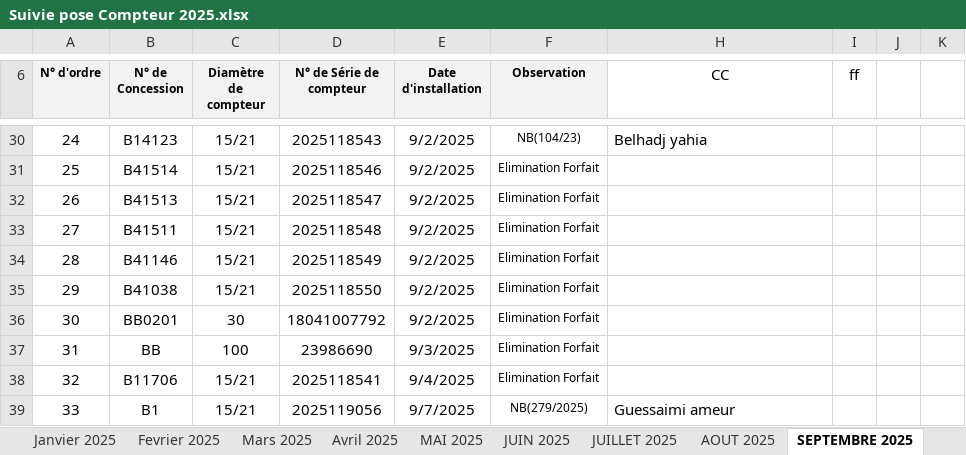
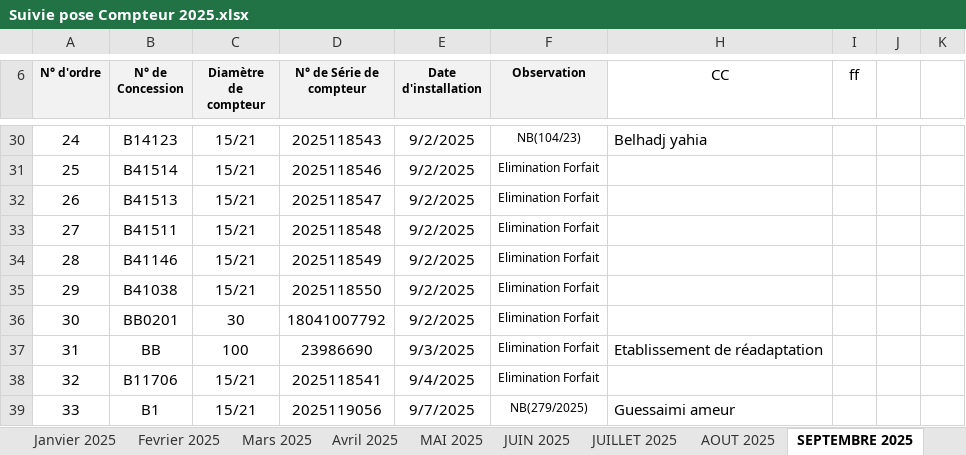
Before and after one commit to Lounnaci-gi/pose_compteur, an Excel workbook: Gestion Stock 2025/Gestion de Stock Berrouaghia/Suivie pose Compteur 2025.xlsx, sheet SEPTEMBRE 2025, drawn as a sheet; only a part is shown, gaps mark what is left out; values as stored, in another font and other column widths than the file's, no borders; charts and pictures not drawn; the diff names each change by its address in the sheet, - before the commit and + after, or states it on an @@ line.

```diff
--- a/Gestion Stock 2025/Gestion de Stock Berrouaghia/Suivie pose Compteur 2025.xlsx (sheet SEPTEMBRE 2025)
+++ b/Gestion Stock 2025/Gestion de Stock Berrouaghia/Suivie pose Compteur 2025.xlsx (sheet SEPTEMBRE 2025)
-H37 (CC): (empty)
+H37 (CC): Etablissement de réadaptation
```
Also changed, not shown: sheet DECEMBRE 2025, sheet NOVEMBRE 2025, Gestion Stock 2023/Gestion de Stock Berrouaghia/Suivie pose Compteur 2023.xlsx.
